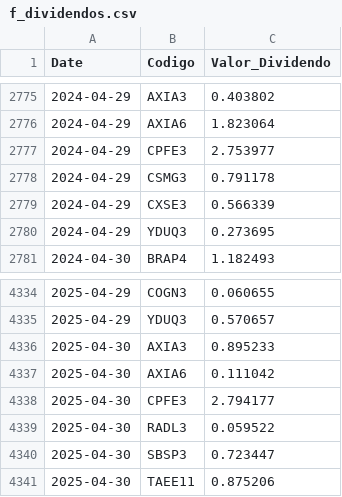
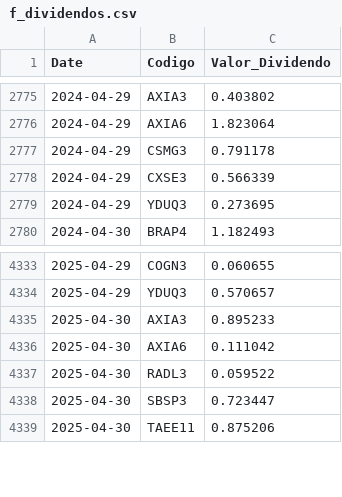
Before and after one commit to GabrielSantos15/brazilian-market-analytics, a CSV file: dados/f_dividendos.csv, drawn as a sheet; only a part is shown, gaps mark what is left out; the diff names each change by its address in the sheet, - before the commit and + after, or states it on an @@ line.

```diff
--- a/dados/f_dividendos.csv
+++ b/dados/f_dividendos.csv
-row 2777: 2024-04-29 | CPFE3 | 2.753977
-row 4338: 2025-04-30 | CPFE3 | 2.794177
```
Also changed, not shown: 1 other file.
